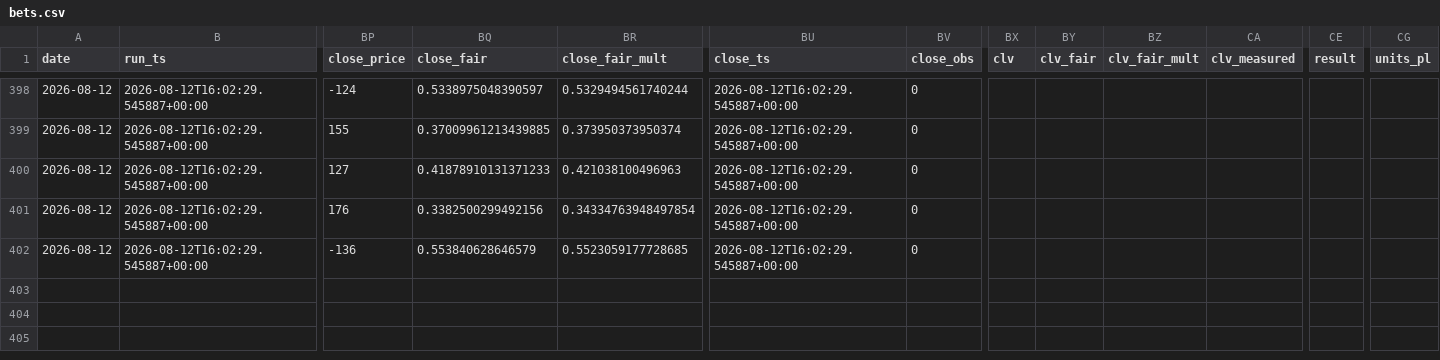
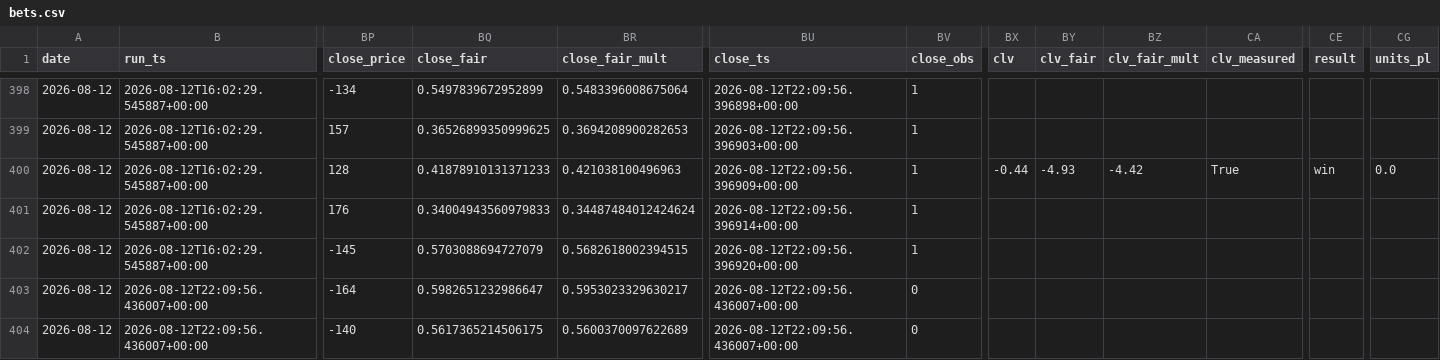
Before and after one commit to nfliegelman/ridgeseeker, a CSV file: docs/bets.csv, drawn as a sheet; only a part is shown, gaps mark what is left out; rows hold the shown columns only; the diff covers the shown part only; the diff names each change by its address in the sheet, - before the commit and + after, or states it on an @@ line.

```diff
--- a/docs/bets.csv
+++ b/docs/bets.csv
-BP398 (close_price): -124
+BP398 (close_price): -134
-BQ398 (close_fair): 0.5338975048390597
+BQ398 (close_fair): 0.5497839672952899
-BR398 (close_fair_mult): 0.5329494561740244
+BR398 (close_fair_mult): 0.5483396008675064
-BU398 (close_ts): 2026-08-12T16:02:29.545887+00:00
+BU398 (close_ts): 2026-08-12T22:09:56.396898+00:00
-BV398:BV402 (close_obs): 0
+BV398:BV402 (close_obs): 1
-BP399 (close_price): 155
+BP399 (close_price): 157
-BQ399 (close_fair): 0.37009961213439885
+BQ399 (close_fair): 0.36526899350999625
-BR399 (close_fair_mult): 0.373950373950374
+BR399 (close_fair_mult): 0.3694208900282653
-BU399 (close_ts): 2026-08-12T16:02:29.545887+00:00
+BU399 (close_ts): 2026-08-12T22:09:56.396903+00:00
-BP400 (close_price): 127
+BP400 (close_price): 128
-BU400 (close_ts): 2026-08-12T16:02:29.545887+00:00
+BU400 (close_ts): 2026-08-12T22:09:56.396909+00:00
-BX400 (clv): (empty)
+BX400 (clv): -0.44
-BY400 (clv_fair): (empty)
+BY400 (clv_fair): -4.93
-BZ400 (clv_fair_mult): (empty)
+BZ400 (clv_fair_mult): -4.42
-CA400 (clv_measured): (empty)
+CA400 (clv_measured): True
-CE400 (result): (empty)
+CE400 (result): win
-CG400 (units_pl): (empty)
+CG400 (units_pl): 0.0
-BQ401 (close_fair): 0.3382500299492156
+BQ401 (close_fair): 0.34004943560979833
-BR401 (close_fair_mult): 0.34334763948497854
+BR401 (close_fair_mult): 0.34487484012424624
-BU401 (close_ts): 2026-08-12T16:02:29.545887+00:00
+BU401 (close_ts): 2026-08-12T22:09:56.396914+00:00
-BP402 (close_price): -136
+BP402 (close_price): -145
-BQ402 (close_fair): 0.553840628646579
+BQ402 (close_fair): 0.5703088694727079
-BR402 (close_fair_mult): 0.5523059177728685
+BR402 (close_fair_mult): 0.5682618002394515
-BU402 (close_ts): 2026-08-12T16:02:29.545887+00:00
+BU402 (close_ts): 2026-08-12T22:09:56.396920+00:00
+row 403: 2026-08-12 | 2026-08-12T22:09:56.436007+00:00 | -164 | 0.5982651232986647 | 0.5953023329630217 | 2026-08-12T22:09:56.436007+00:00 | 0
+row 404: 2026-08-12 | 2026-08-12T22:09:56.436007+00:00 | -140 | 0.5617365214506175 | 0.5600370097622689 | 2026-08-12T22:09:56.436007+00:00 | 0
```
Also changed, not shown: 53 edited cells elsewhere in this file, docs/runlog.csv, docs/snapshots.csv, 4 other files.
